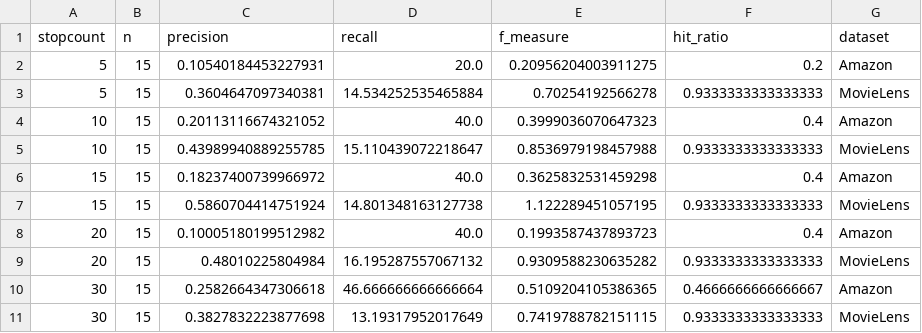
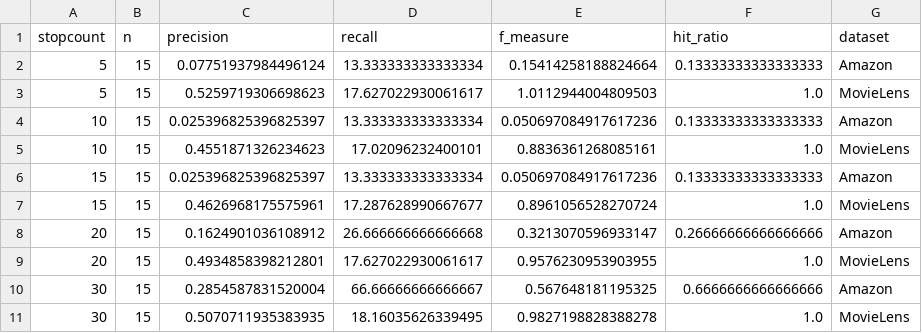
Before and after one commit to shaheensystems/NZD-RP1Code-Amna, a CSV file: stopcount_sweep_results.csv, drawn as a sheet.

```diff
--- a/stopcount_sweep_results.csv
+++ b/stopcount_sweep_results.csv
@@ -1,11 +1,11 @@
 stopcount,n,precision,recall,f_measure,hit_ratio,dataset
-5,15,0.10540184453227931,20.0,0.20956204003911275,0.2,Amazon
-5,15,0.3604647097340381,14.534252535465884,0.70254192566278,0.9333333333333333,MovieLens
-10,15,0.20113116674321052,40.0,0.3999036070647323,0.4,Amazon
-10,15,0.43989940889255785,15.110439072218647,0.8536979198457988,0.9333333333333333,MovieLens
-15,15,0.18237400739966972,40.0,0.3625832531459298,0.4,Amazon
-15,15,0.5860704414751924,14.801348163127738,1.122289451057195,0.9333333333333333,MovieLens
-20,15,0.10005180199512982,40.0,0.1993587437893723,0.4,Amazon
-20,15,0.48010225804984,16.195287557067132,0.9309588230635282,0.9333333333333333,MovieLens
-30,15,0.2582664347306618,46.666666666666664,0.5109204105386365,0.4666666666666667,Amazon
-30,15,0.3827832223877698,13.19317952017649,0.7419788782151115,0.9333333333333333,MovieLens
+5,15,0.07751937984496124,13.333333333333334,0.15414258188824664,0.13333333333333333,Amazon
+5,15,0.5259719306698623,17.627022930061617,1.0112944004809503,1.0,MovieLens
+10,15,0.025396825396825397,13.333333333333334,0.050697084917617236,0.13333333333333333,Amazon
+10,15,0.4551871326234623,17.02096232400101,0.8836361268085161,1.0,MovieLens
+15,15,0.025396825396825397,13.333333333333334,0.050697084917617236,0.13333333333333333,Amazon
+15,15,0.4626968175575961,17.287628990667677,0.8961056528270724,1.0,MovieLens
+20,15,0.1624901036108912,26.666666666666668,0.3213070596933147,0.26666666666666666,Amazon
+20,15,0.4934858398212801,17.627022930061617,0.9576230953903955,1.0,MovieLens
+30,15,0.2854587831520004,66.66666666666667,0.567648181195325,0.6666666666666666,Amazon
+30,15,0.5070711935383935,18.16035626339495,0.9827198828388278,1.0,MovieLens
```
Also changed, not shown: fullpop_eval_MovieLens.csv, 11 other files.
